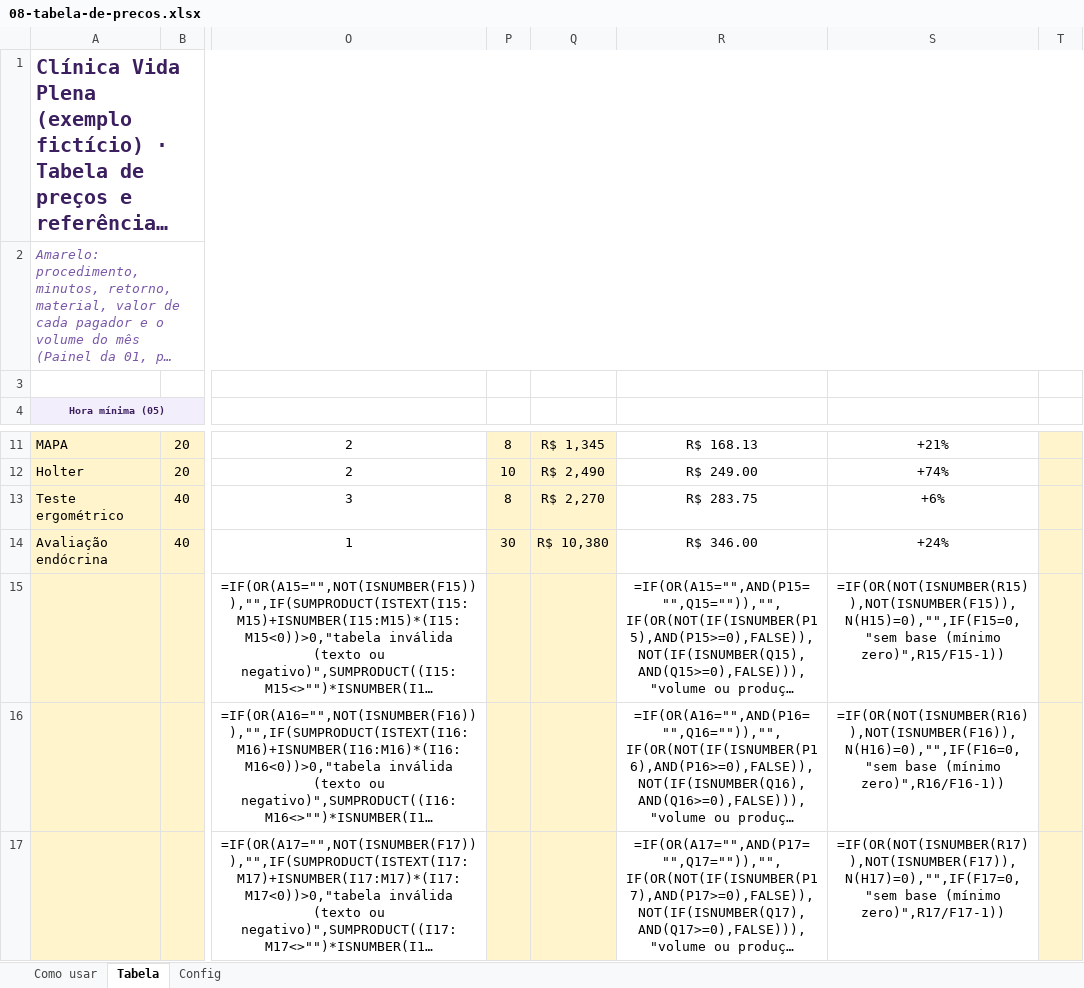
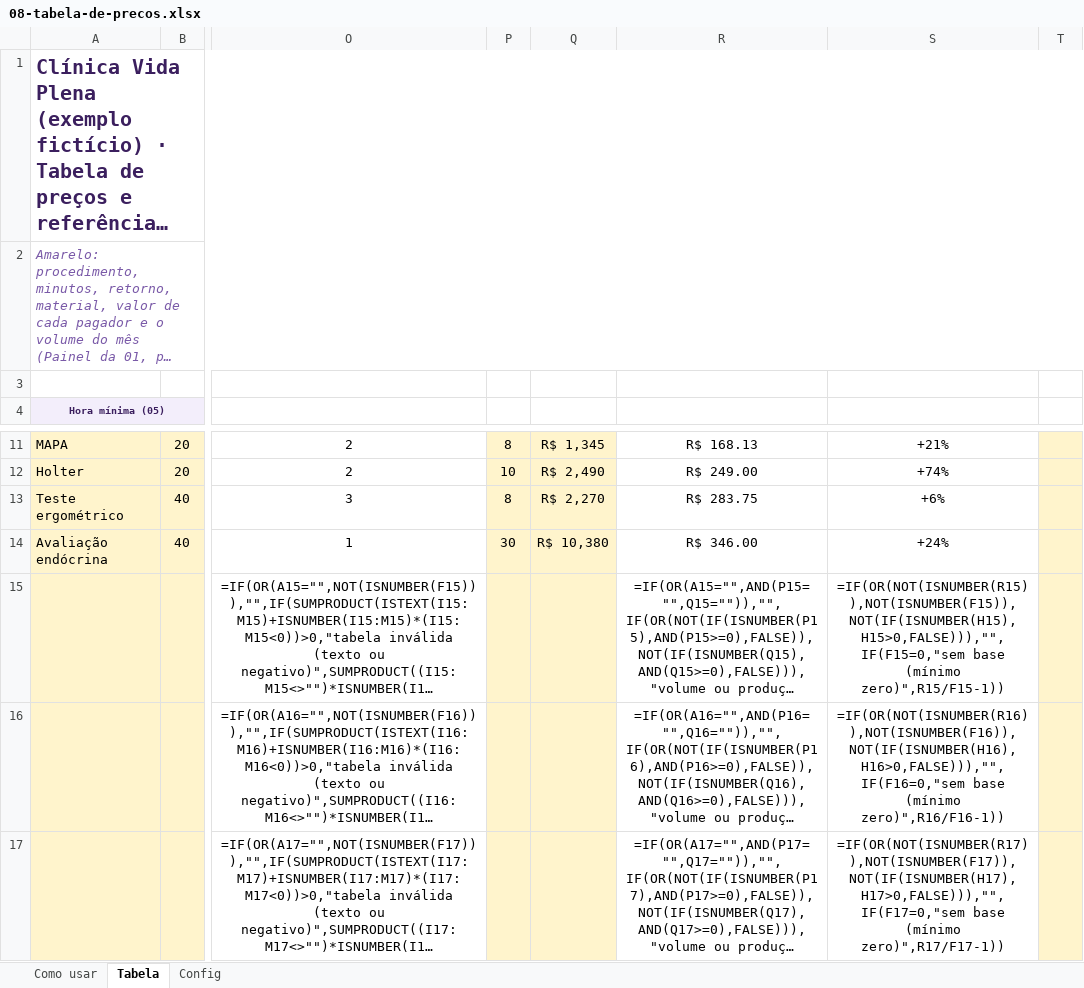
Before and after one commit to eduardomtzz/claude-code, an Excel workbook: projetos/gestao-ia-planilhas/produto/kit-medicos/08-tabela-de-precos.xlsx, sheet Tabela, drawn as a sheet; only a part is shown, gaps mark what is left out; long unchanged cells end in …; values as stored, in another font and other column widths than the file's, no borders; formulas without a stored value are shown as written; charts and pictures and conditional formats not drawn; the diff covers the shown part only; the diff names each change by its address in the sheet, - before the commit and + after, or states it on an @@ line.

```diff
--- a/projetos/gestao-ia-planilhas/produto/kit-medicos/08-tabela-de-precos.xlsx (sheet Tabela)
+++ b/projetos/gestao-ia-planilhas/produto/kit-medicos/08-tabela-de-precos.xlsx (sheet Tabela)
-S15: =IF(OR(NOT(ISNUMBER(R15)),NOT(ISNUMBER(F15)),N(H15)=0),"",IF(F15=0,"sem base (mínimo…
+S15: =IF(OR(NOT(ISNUMBER(R15)),NOT(ISNUMBER(F15)),NOT(IF(ISNUMBER(H15),H15>0,FALSE))),"",IF(F15=0,"sem base (mínimo…
-S16: =IF(OR(NOT(ISNUMBER(R16)),NOT(ISNUMBER(F16)),N(H16)=0),"",IF(F16=0,"sem base (mínimo…
+S16: =IF(OR(NOT(ISNUMBER(R16)),NOT(ISNUMBER(F16)),NOT(IF(ISNUMBER(H16),H16>0,FALSE))),"",IF(F16=0,"sem base (mínimo…
-S17: =IF(OR(NOT(ISNUMBER(R17)),NOT(ISNUMBER(F17)),N(H17)=0),"",IF(F17=0,"sem base (mínimo…
+S17: =IF(OR(NOT(ISNUMBER(R17)),NOT(ISNUMBER(F17)),NOT(IF(ISNUMBER(H17),H17>0,FALSE))),"",IF(F17=0,"sem base (mínimo…
```
Also changed, not shown: 3 edited cells elsewhere in this sheet, formulas that keep their value, projetos/gestao-ia-planilhas/produto/kit-advogados/05-custo-hora.xlsx, projetos/gestao-ia-planilhas/produto/kit-advogados/entrega/05-custo-hora.xlsx, 4 other files.
